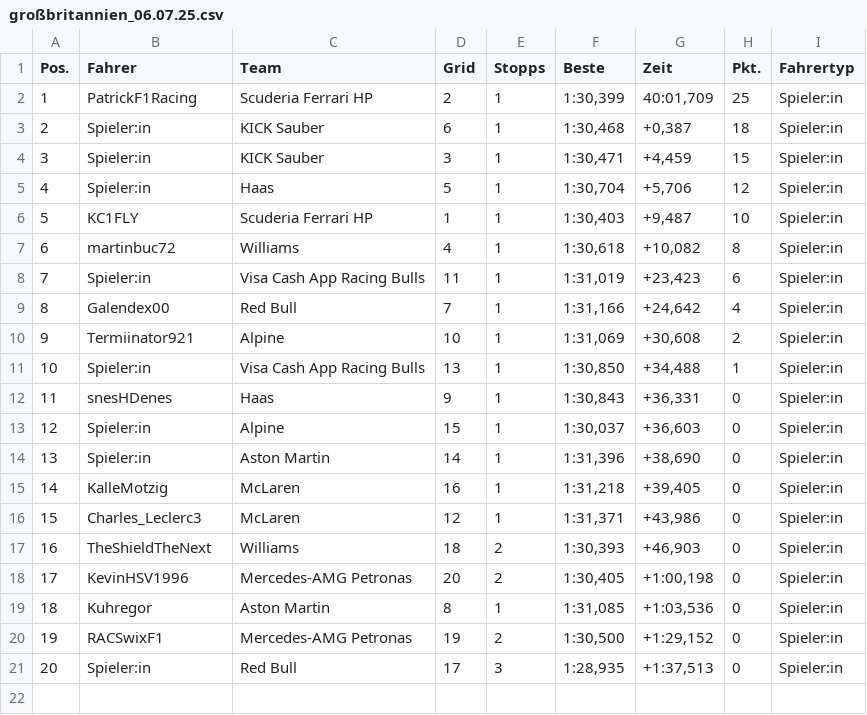
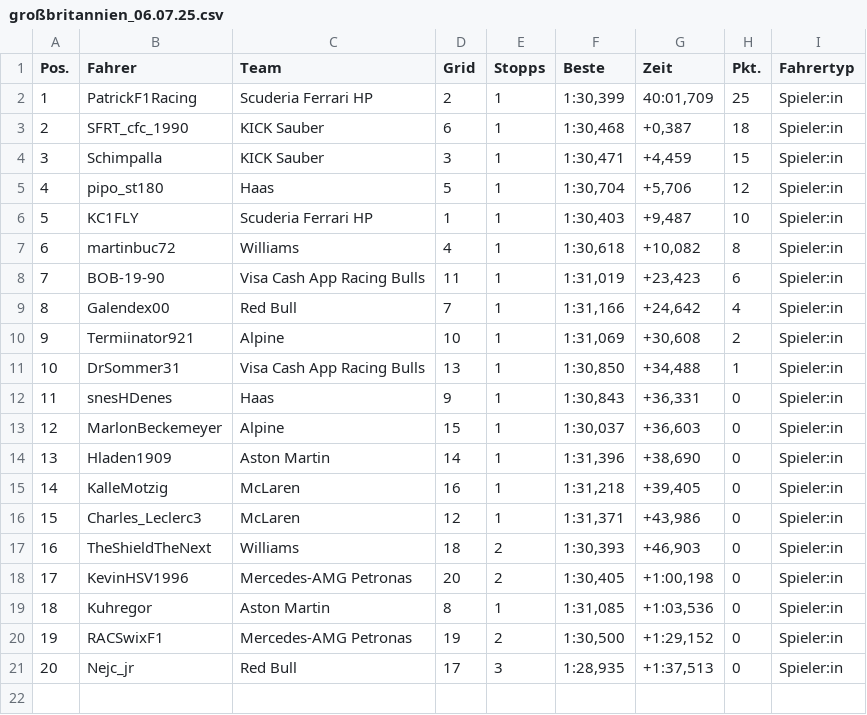
Before and after one commit to snesHD/snesHD.github.io, a CSV file: ergebnisse/großbritannien_06.07.25.csv, drawn as a sheet; only a part is shown.

Commit message:
fix in csv

```diff
--- a/ergebnisse/großbritannien_06.07.25.csv
+++ b/ergebnisse/großbritannien_06.07.25.csv
@@ -2,14 +2,14 @@
 "1","PatrickF1Racing","Scuderia Ferrari HP","2","1","1:30,399","40:01,709","25","Spieler:in"
-"2","Spieler:in","KICK Sauber","6","1","1:30,468","+0,387","18","Spieler:in"
-"3","Spieler:in","KICK Sauber","3","1","1:30,471","+4,459","15","Spieler:in"
-"4","Spieler:in","Haas","5","1","1:30,704","+5,706","12","Spieler:in"
+"2","SFRT_cfc_1990","KICK Sauber","6","1","1:30,468","+0,387","18","Spieler:in"
+"3","Schimpalla","KICK Sauber","3","1","1:30,471","+4,459","15","Spieler:in"
+"4","pipo_st180","Haas","5","1","1:30,704","+5,706","12","Spieler:in"
 "5","KC1FLY","Scuderia Ferrari HP","1","1","1:30,403","+9,487","10","Spieler:in"
 "6","martinbuc72","Williams","4","1","1:30,618","+10,082","8","Spieler:in"
-"7","Spieler:in","Visa Cash App Racing Bulls","11","1","1:31,019","+23,423","6","Spieler:in"
+"7","BOB-19-90","Visa Cash App Racing Bulls","11","1","1:31,019","+23,423","6","Spieler:in"
 "8","Galendex00","Red Bull","7","1","1:31,166","+24,642","4","Spieler:in"
 "9","Termiinator921","Alpine","10","1","1:31,069","+30,608","2","Spieler:in"
-"10","Spieler:in","Visa Cash App Racing Bulls","13","1","1:30,850","+34,488","1","Spieler:in"
+"10","DrSommer31","Visa Cash App Racing Bulls","13","1","1:30,850","+34,488","1","Spieler:in"
 "11","snesHDenes","Haas","9","1","1:30,843","+36,331","0","Spieler:in"
-"12","Spieler:in","Alpine","15","1","1:30,037","+36,603","0","Spieler:in"
-"13","Spieler:in","Aston Martin","14","1","1:31,396","+38,690","0","Spieler:in"
+"12","MarlonBeckemeyer","Alpine","15","1","1:30,037","+36,603","0","Spieler:in"
+"13","Hladen1909","Aston Martin","14","1","1:31,396","+38,690","0","Spieler:in"
 "14","KalleMotzig","McLaren","16","1","1:31,218","+39,405","0","Spieler:in"
@@ -20,3 +20,3 @@
 "19","RACSwixF1","Mercedes-AMG Petronas","19","2","1:30,500","+1:29,152","0","Spieler:in"
-"20","Spieler:in","Red Bull","17","3","1:28,935","+1:37,513","0","Spieler:in"
+"20","Nejc_jr","Red Bull","17","3","1:28,935","+1:37,513","0","Spieler:in"
 
```
